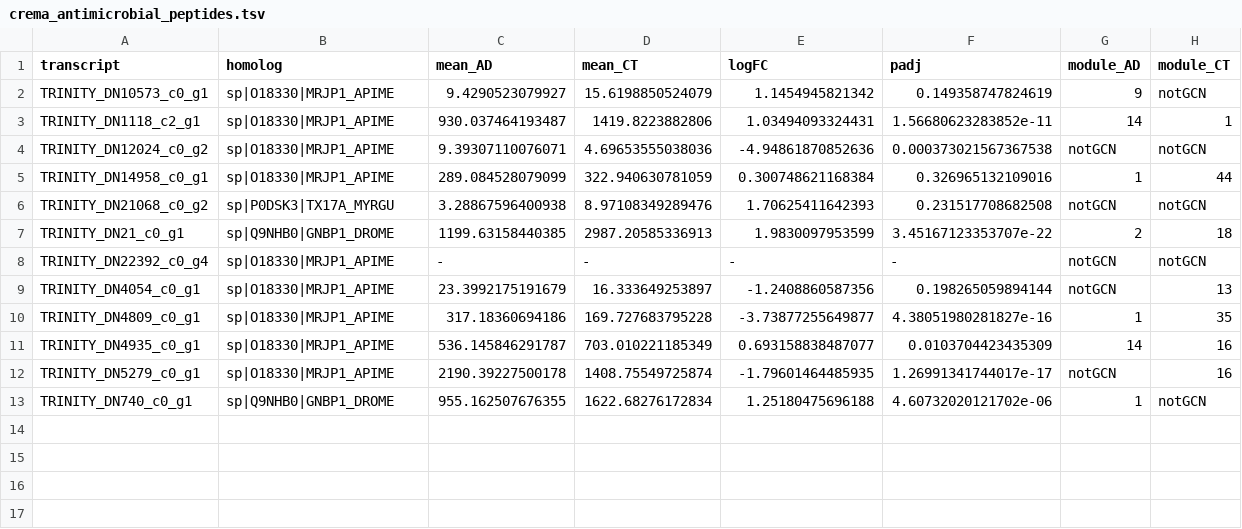
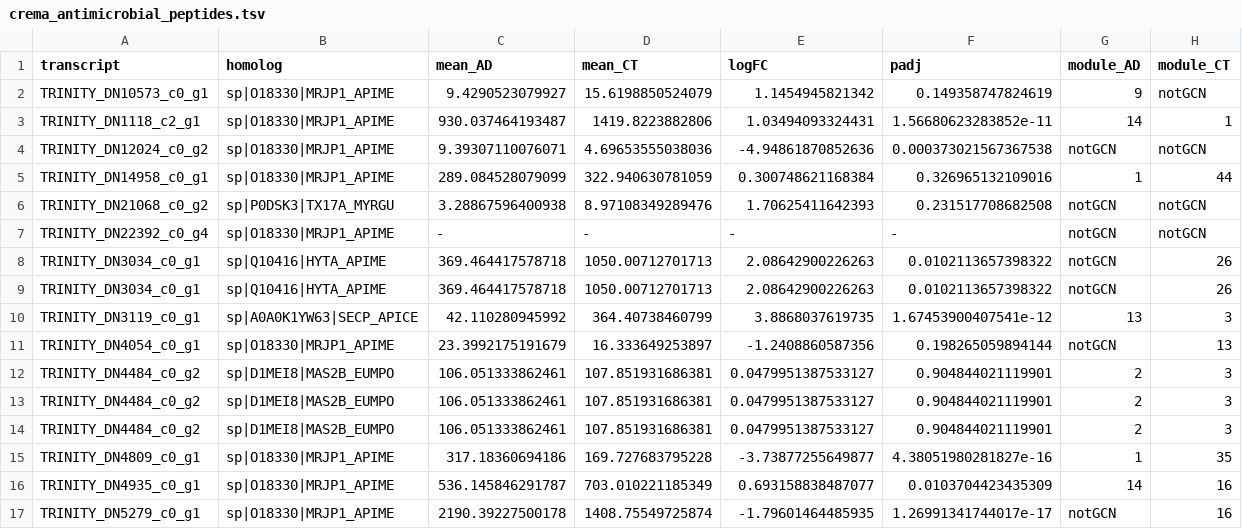
Before and after one commit to for-giobbe/PAINT, a TSV file: single_genes_fun/crema_antimicrobial_peptides.tsv, drawn as a sheet.

Commit message:
single_genes_fun

```diff
--- a/single_genes_fun/crema_antimicrobial_peptides.tsv
+++ b/single_genes_fun/crema_antimicrobial_peptides.tsv
@@ -6,5 +6,10 @@ TRINITY_DN14958_c0_g1	sp|O18330|MRJP1_APIME	289.084528079099	322.940630781059	0.
 TRINITY_DN21068_c0_g2	sp|P0DSK3|TX17A_MYRGU	3.28867596400938	8.97108349289476	1.70625411642393	0.231517708682508	notGCN	notGCN
-TRINITY_DN21_c0_g1	sp|Q9NHB0|GNBP1_DROME	1199.63158440385	2987.20585336913	1.9830097953599	3.45167123353707e-22	2	18
 TRINITY_DN22392_c0_g4	sp|O18330|MRJP1_APIME	-	-	-	-	notGCN	notGCN
+TRINITY_DN3034_c0_g1	sp|Q10416|HYTA_APIME	369.464417578718	1050.00712701713	2.08642900226263	0.0102113657398322	notGCN	26
+TRINITY_DN3034_c0_g1	sp|Q10416|HYTA_APIME	369.464417578718	1050.00712701713	2.08642900226263	0.0102113657398322	notGCN	26
+TRINITY_DN3119_c0_g1	sp|A0A0K1YW63|SECP_APICE	42.110280945992	364.40738460799	3.8868037619735	1.67453900407541e-12	13	3
 TRINITY_DN4054_c0_g1	sp|O18330|MRJP1_APIME	23.3992175191679	16.333649253897	-1.2408860587356	0.198265059894144	notGCN	13
+TRINITY_DN4484_c0_g2	sp|D1MEI8|MAS2B_EUMPO	106.051333862461	107.851931686381	0.0479951387533127	0.904844021119901	2	3
+TRINITY_DN4484_c0_g2	sp|D1MEI8|MAS2B_EUMPO	106.051333862461	107.851931686381	0.0479951387533127	0.904844021119901	2	3
+TRINITY_DN4484_c0_g2	sp|D1MEI8|MAS2B_EUMPO	106.051333862461	107.851931686381	0.0479951387533127	0.904844021119901	2	3
 TRINITY_DN4809_c0_g1	sp|O18330|MRJP1_APIME	317.18360694186	169.727683795228	-3.73877255649877	4.38051980281827e-16	1	35
@@ -12,2 +17 @@ TRINITY_DN4935_c0_g1	sp|O18330|MRJP1_APIME	536.145846291787	703.010221185349	0.6
 TRINITY_DN5279_c0_g1	sp|O18330|MRJP1_APIME	2190.39227500178	1408.75549725874	-1.79601464485935	1.26991341744017e-17	notGCN	16
-TRINITY_DN740_c0_g1	sp|Q9NHB0|GNBP1_DROME	955.162507676355	1622.68276172834	1.25180475696188	4.60732020121702e-06	1	notGCN
```
Also changed, not shown: 2 other files.
